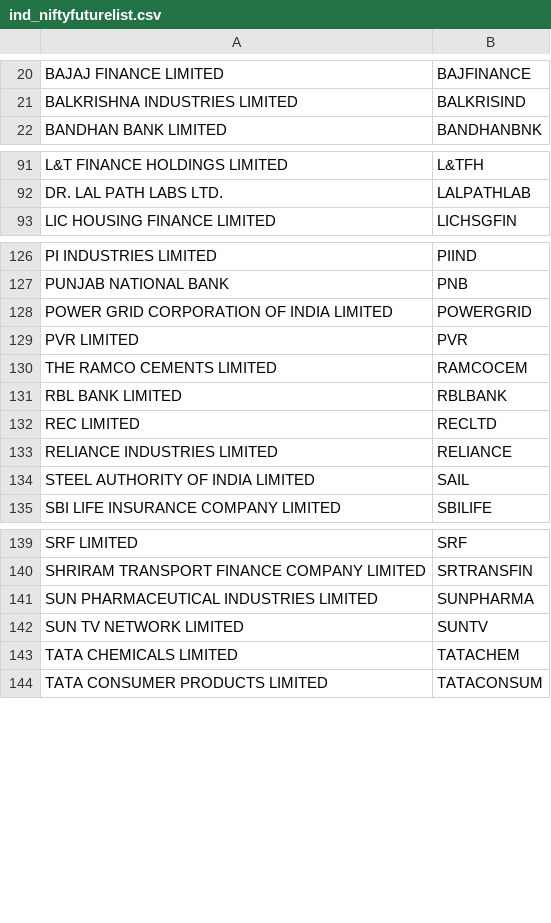
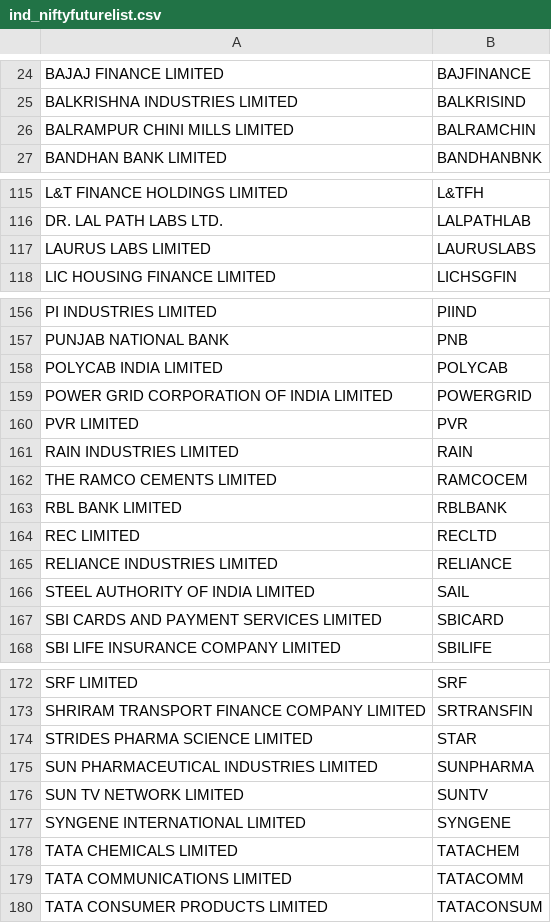
Before and after one commit to omarrohit20/rohit, a CSV file: src/data-import/nselist/ind_niftyfuturelist.csv, drawn as a sheet; only a part is shown, gaps mark what is left out; the diff covers the shown part only.

```diff
--- a/src/data-import/nselist/ind_niftyfuturelist.csv
+++ b/src/data-import/nselist/ind_niftyfuturelist.csv
@@ -21,2 +25,3 @@ BAJAJ FINANCE LIMITED,BAJFINANCE
 BALKRISHNA INDUSTRIES LIMITED,BALKRISIND
+BALRAMPUR CHINI MILLS LIMITED,BALRAMCHIN
 BANDHAN BANK LIMITED,BANDHANBNK
@@ -92,2 +116,3 @@ L&T FINANCE HOLDINGS LIMITED,L&TFH
 DR. LAL PATH LABS LTD.,LALPATHLAB
+LAURUS LABS LIMITED,LAURUSLABS
 LIC HOUSING FINANCE LIMITED,LICHSGFIN
@@ -127,4 +157,6 @@ PI INDUSTRIES LIMITED,PIIND
 PUNJAB NATIONAL BANK,PNB
+POLYCAB INDIA LIMITED,POLYCAB
 POWER GRID CORPORATION OF INDIA LIMITED,POWERGRID
 PVR LIMITED,PVR
+RAIN INDUSTRIES LIMITED,RAIN
 THE RAMCO CEMENTS LIMITED,RAMCOCEM
@@ -134,2 +166,3 @@ RELIANCE INDUSTRIES LIMITED,RELIANCE
 STEEL AUTHORITY OF INDIA LIMITED,SAIL
+SBI CARDS AND PAYMENT SERVICES LIMITED,SBICARD
 SBI LIFE INSURANCE COMPANY LIMITED,SBILIFE
@@ -140,5 +173,8 @@ SRF LIMITED,SRF
 SHRIRAM TRANSPORT FINANCE COMPANY LIMITED,SRTRANSFIN
+STRIDES PHARMA SCIENCE LIMITED,STAR
 SUN PHARMACEUTICAL INDUSTRIES LIMITED,SUNPHARMA
 SUN TV NETWORK LIMITED,SUNTV
+SYNGENE INTERNATIONAL LIMITED,SYNGENE
 TATA CHEMICALS LIMITED,TATACHEM
+TATA COMMUNICATIONS LIMITED,TATACOMM
 TATA CONSUMER PRODUCTS LIMITED,TATACONSUM
```
Also changed, not shown: 12 added rows, 17 moved rows and 1 edited cell elsewhere in this file, 8 other files.
